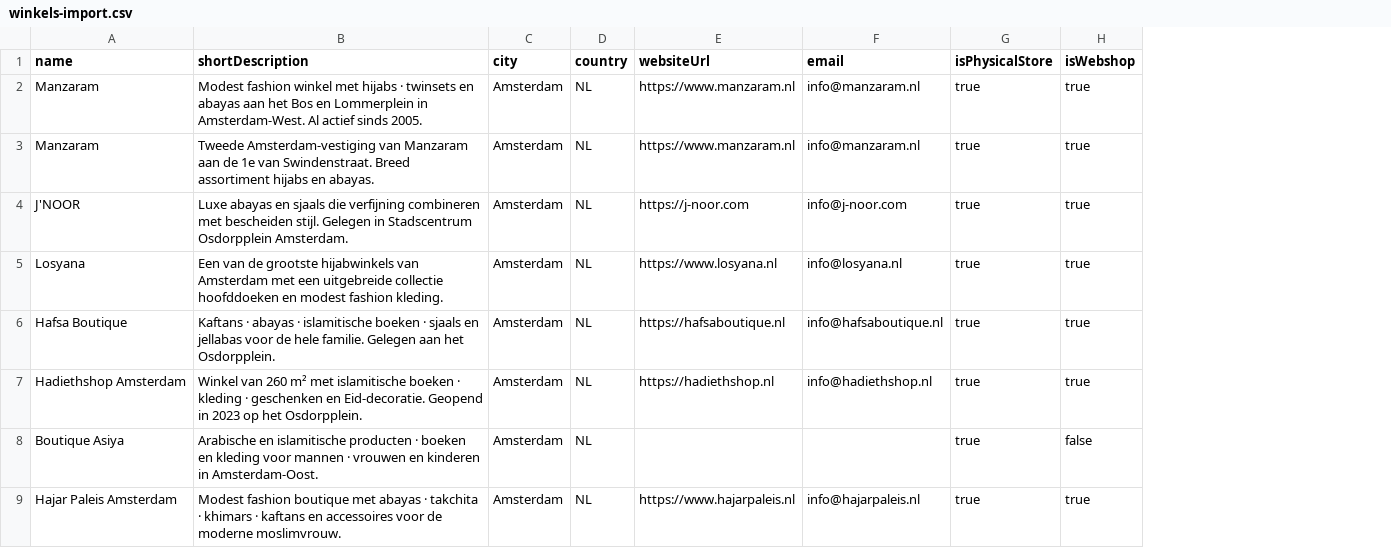
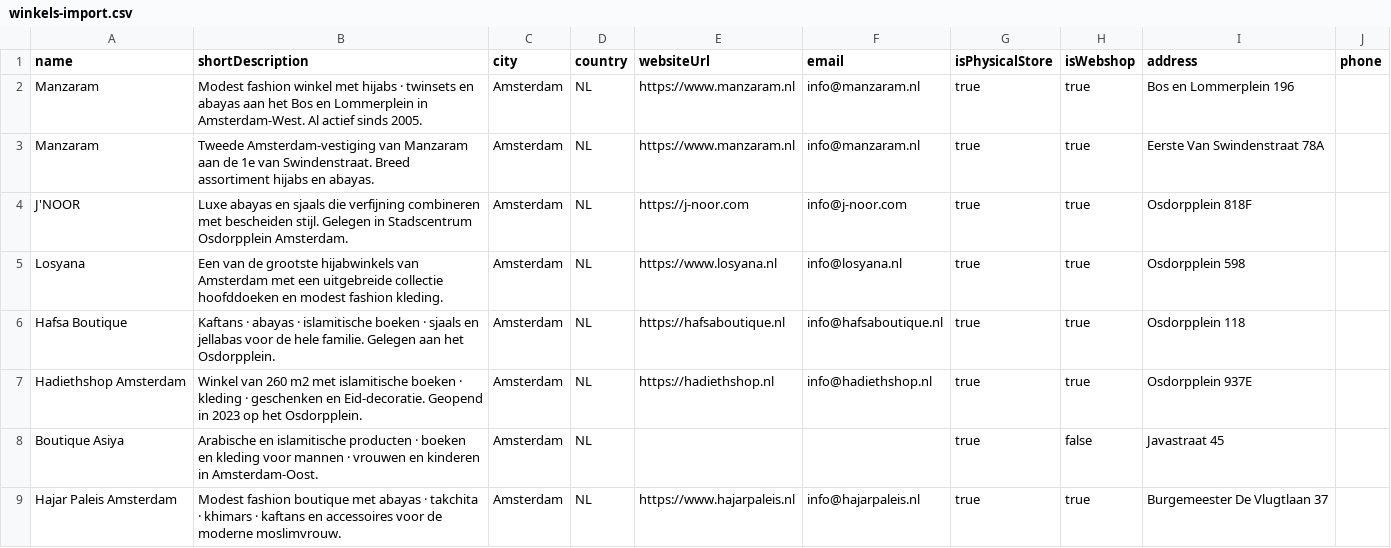
Before and after one commit to Bart19091968/modest-directory, a CSV file: public/winkels-import.csv, drawn as a sheet; only a part is shown; the diff covers the shown part only; the diff names each change by its address in the sheet, - before the commit and + after, or states it on an @@ line.

```diff
--- a/public/winkels-import.csv
+++ b/public/winkels-import.csv
+column I (address), rows 2-9: Bos en Lommerplein 196 | Eerste Van Swindenstraat 78A | Osdorpplein 818F | Osdorpplein 598 | Osdorpplein 118 | Osdorpplein 937E | Javastraat 45 | Burgemeester De Vlugtlaan 37
+column J (phone), empty
-B7 (shortDescription): …van 260 m² met islamitische…
+B7 (shortDescription): …van 260 m2 met islamitische…
```
Also changed, not shown: 14 edited cells elsewhere in this file.
